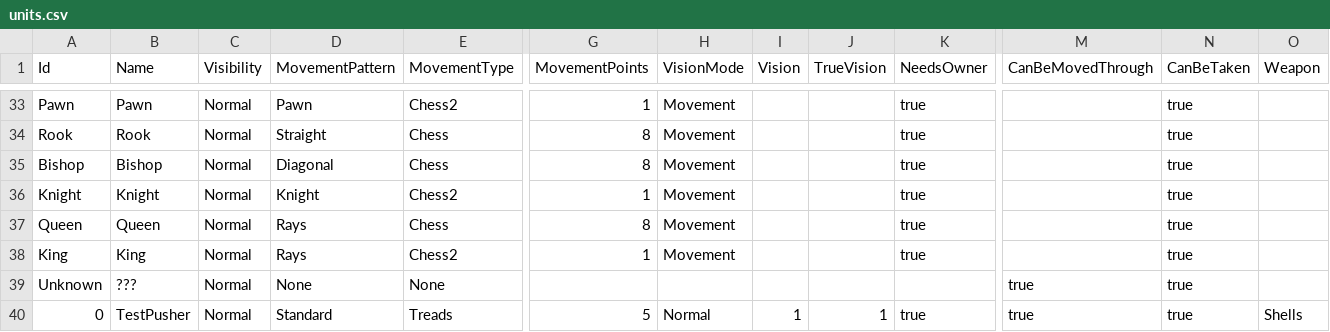
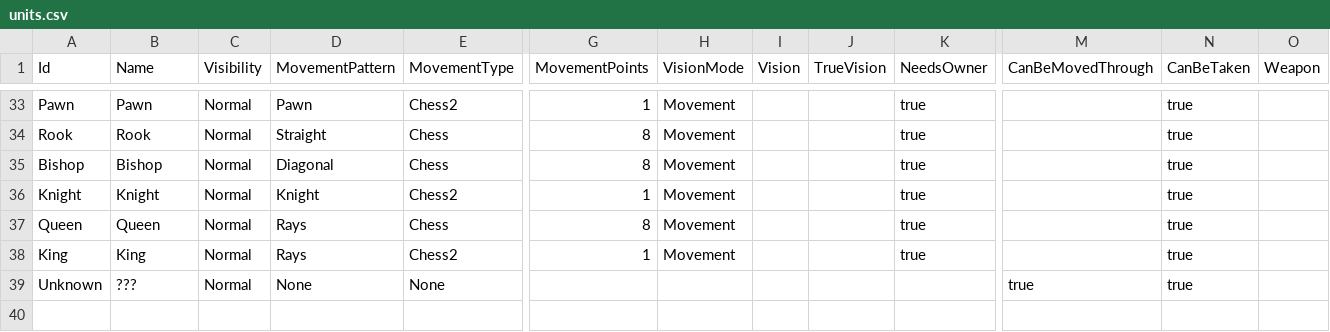
Before and after one commit to stratecide/tbs-core, a CSV file: configs/default/units.csv, drawn as a sheet; only a part is shown, gaps mark what is left out; rows hold the shown columns only; the diff names each change by its address in the sheet, - before the commit and + after, or states it on an @@ line.

```diff
--- a/configs/default/units.csv
+++ b/configs/default/units.csv
-row 40: 0 | TestPusher | Normal | Standard | Treads | 5 | Normal | 1 | 1 | true | true | true | Shells
```
Also changed, not shown: configs/default/terrain.csv, configs/default/unit_attributes.csv, 17 other files.
